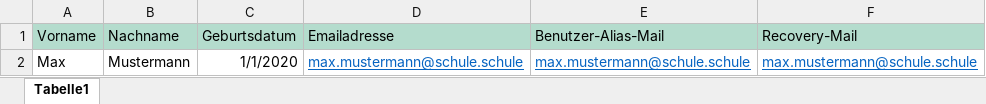
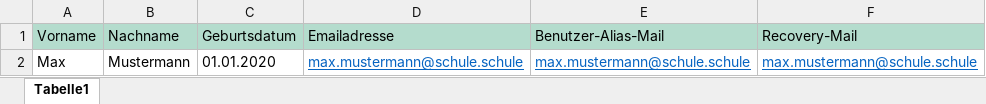
Before and after one commit to KWZwickau/SPHERE-Framework, an Excel workbook: Common/Style/Resource/Template/Import_Mail.xlsx, sheet Tabelle1, drawn as a sheet; values as stored, in another font and other column widths than the file's, no borders; the diff names each change by its address in the sheet, - before the commit and + after, or states it on an @@ line.

```diff
--- a/Common/Style/Resource/Template/Import_Mail.xlsx (sheet Tabelle1)
+++ b/Common/Style/Resource/Template/Import_Mail.xlsx (sheet Tabelle1)
-C2 (Geburtsdatum): 1/1/2020
+C2 (Geburtsdatum): 01.01.2020
```
Also changed, not shown: Common/Style/Resource/Template/Import_Interessent.xlsx, Common/Style/Resource/Template/Import_Lehrer_Mitarbeiter.xlsx, 2 other files.
